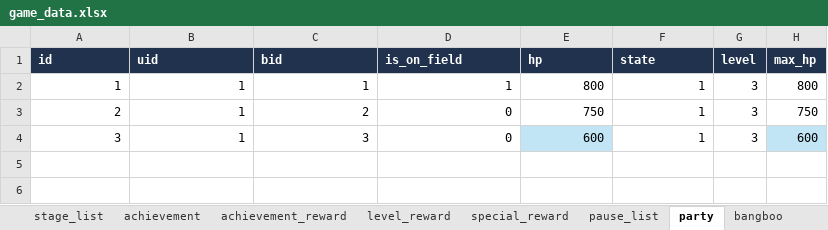
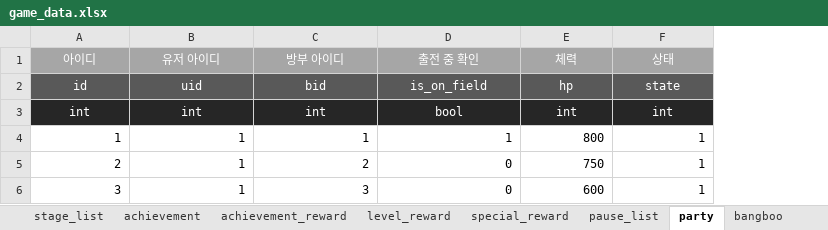
Before and after one commit to LEI-2812/ZZZ_Event_Repo, an Excel workbook: Develop/Assets/Resources/Data/game_data.xlsx, sheet party, drawn as a sheet; values as stored, in another font and other column widths than the file's, no borders; removed rows and columns are numbered as before the commit, all else as after; the diff names each change by its address in the sheet, - before the commit and + after, or states it on an @@ line.

```diff
--- a/Develop/Assets/Resources/Data/game_data.xlsx (sheet party)
+++ b/Develop/Assets/Resources/Data/game_data.xlsx (sheet party)
-column G, rows 1-4: level | 3 | 3 | 3
-column H, rows 1-4: max_hp | 800 | 750 | 600
+row 1: 아이디 | 유저 아이디 | 방부 아이디 | 출전 중 확인 | 체력 | 상태
@@ A2:F2 fill: #20324D → #595959, bold: on → off, alignment: left → center @@
+row 3: int | int | int | bool | int | int
-E6 fill: #C1E5F5
+E6 fill: none
```
Also changed, not shown: sheet users, sheet items, sheet event_list, sheet skills, sheet stage_list, sheet pause_list, 5 more sheets, 18 other files.
